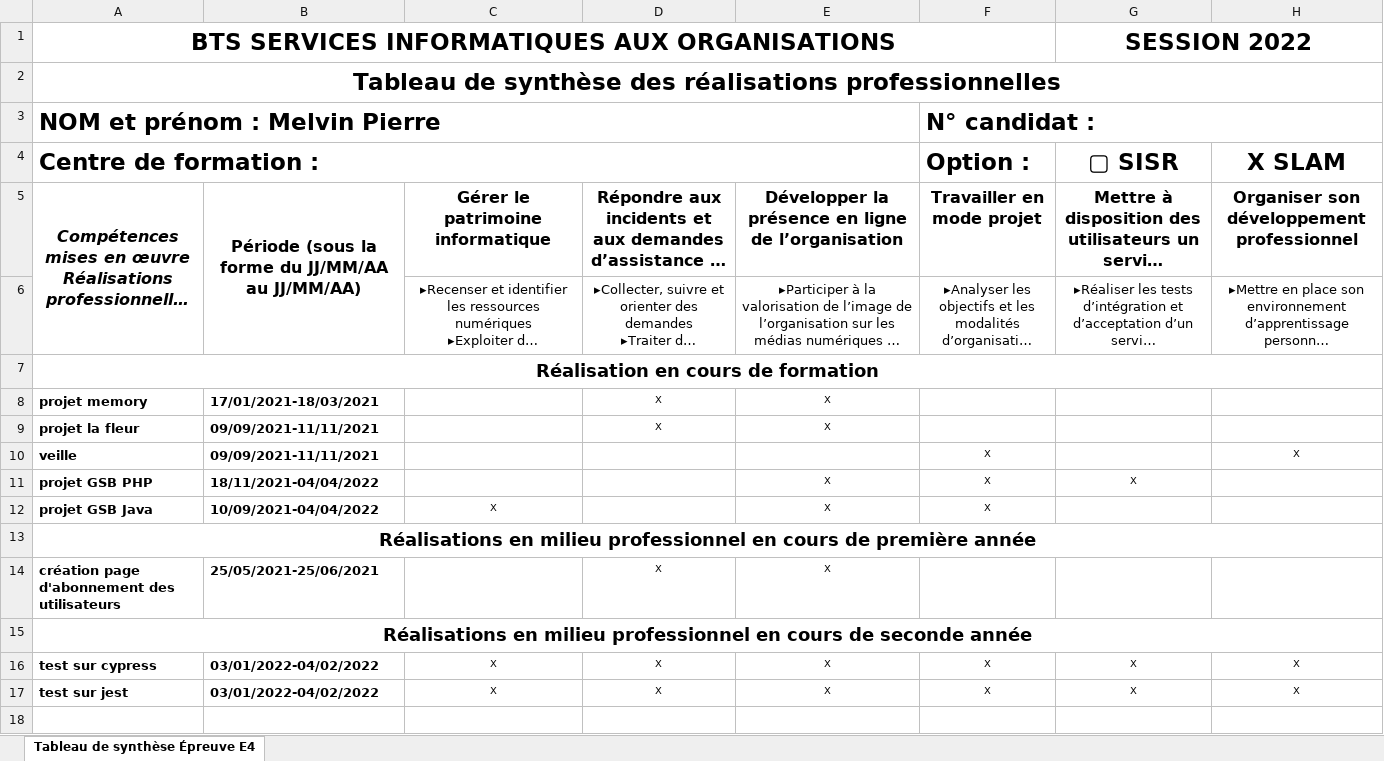
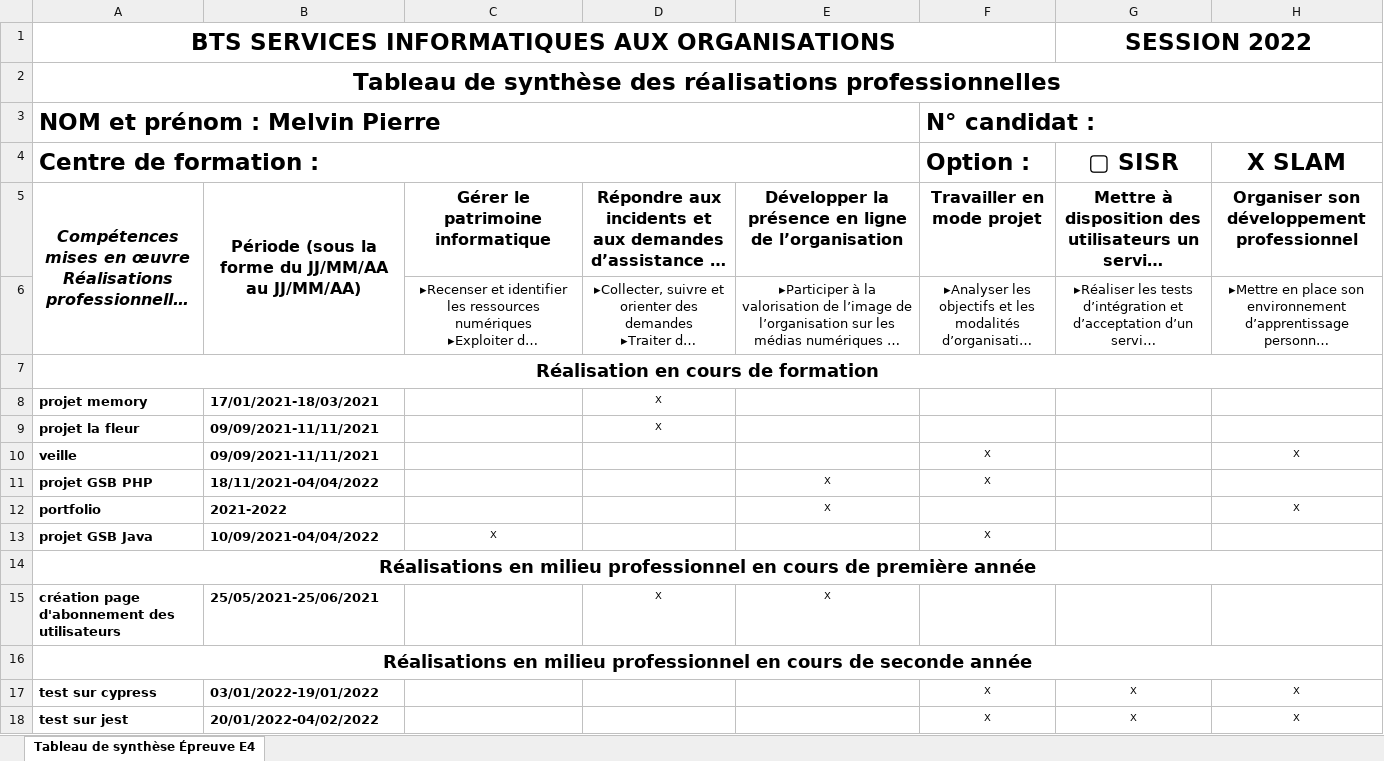
Before and after one commit to melvin-crypto/melvin-crypto.github.io, an Excel workbook: Ressources/Annexe 6-1 - Tableau de synthèse - Épreuve E4 - BTS SIO 2022.xlsx, sheet Tableau de synthèse Épreuve E4, drawn as a sheet; long unchanged cells end in …; values as stored, in another font and other column widths than the file's, no borders; addresses are those after the commit; the diff names each change by its address in the sheet, - before the commit and + after, or states it on an @@ line.

Commit message:
modification tableau + ajout image stage

```diff
--- a/Ressources/Annexe 6-1 - Tableau de synthèse - Épreuve E4 - BTS SIO 2022.xlsx (sheet Tableau de synthèse Épreuve E4)
+++ b/Ressources/Annexe 6-1 - Tableau de synthèse - Épreuve E4 - BTS SIO 2022.xlsx (sheet Tableau de synthèse Épreuve E4)
-E8:E9: X
+E8:E9: (empty)
-G11 (▢ SISR): X
+G11 (▢ SISR): (empty)
+row 12: portfolio | 2021-2022 |  |  | X |  |  | X
-E13: X
+E13: (empty)
-B17: 03/01/2022-04/02/2022
+B17: 03/01/2022-19/01/2022
-C17:C18: X
+C17:C18: (empty)
-D17:D18: X
+D17:D18: (empty)
-E17:E18: X
+E17:E18: (empty)
-B18: 03/01/2022-04/02/2022
+B18: 20/01/2022-04/02/2022
```
Also changed, not shown: 18 other files.
